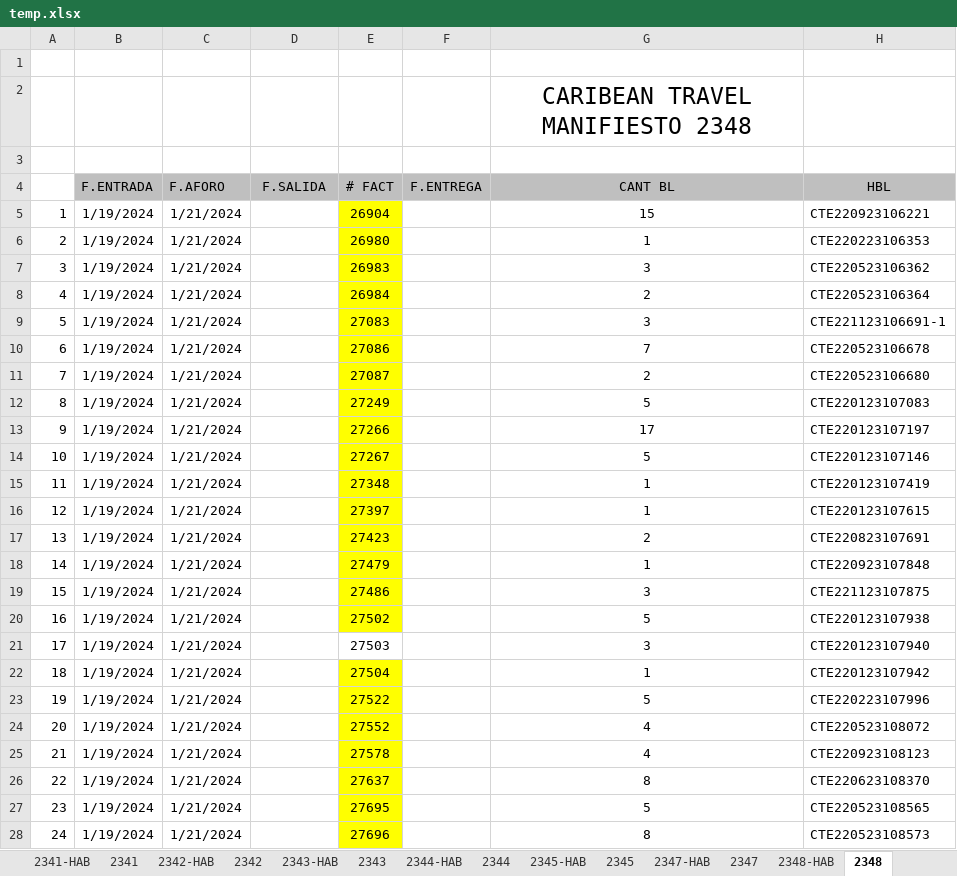
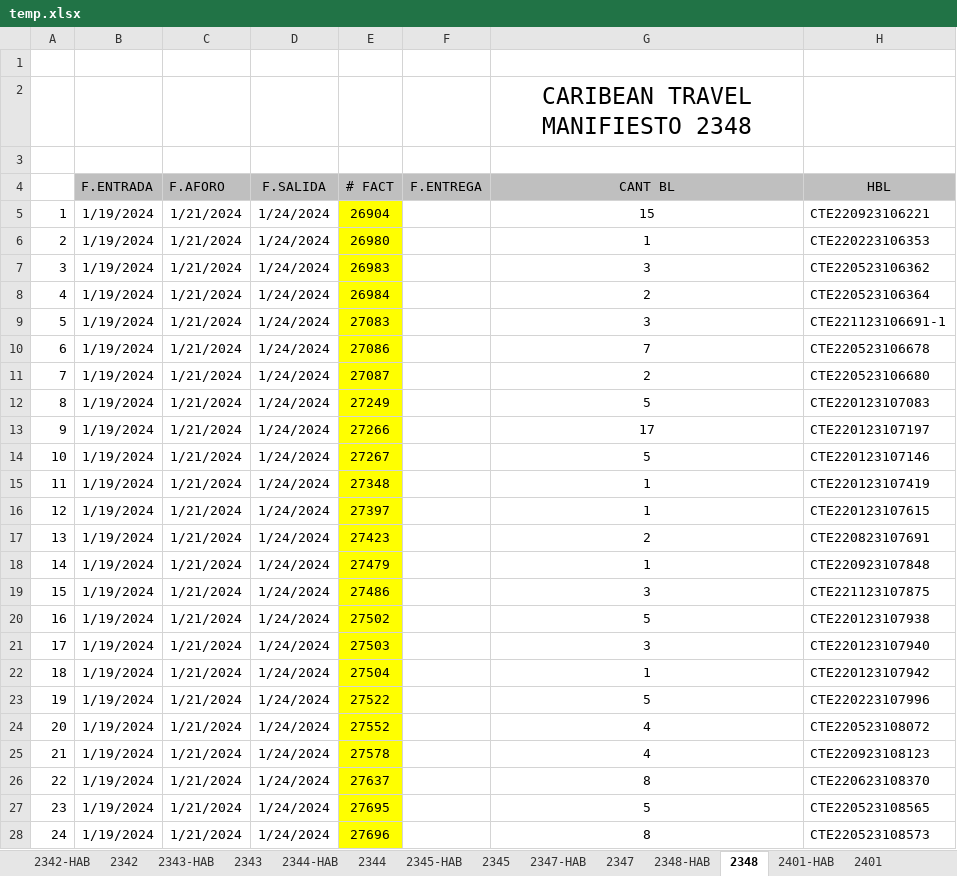
Before and after one commit to yochirolee/ctenviosbackend, an Excel workbook: uploads/temp.xlsx, sheet 2348, drawn as a sheet; only a part is shown; values as stored, in another font and other column widths than the file's, no borders; the diff covers the shown part only; the diff names each change by its address in the sheet, - before the commit and + after, or states it on an @@ line.

```diff
--- a/uploads/temp.xlsx (sheet 2348)
+++ b/uploads/temp.xlsx (sheet 2348)
-sheet tab: 2341-HAB
-sheet tab: 2341
-D5:D28 (F.SALIDA): (empty)
+D5:D28 (F.SALIDA): 1/24/2024
-E21 fill: none
+E21 fill: #FFFF00
```
Also changed, not shown: 46 added rows, 23 edited cells and cell formats elsewhere in this sheet, sheet 2401, sheet 2347, sheet 2343-HAB, sheet 2345-HAB, sheet 2401-HAB, sheet 2344-HAB, 6 more sheets, other sheet tabs, hidden cells, 5 other files.
